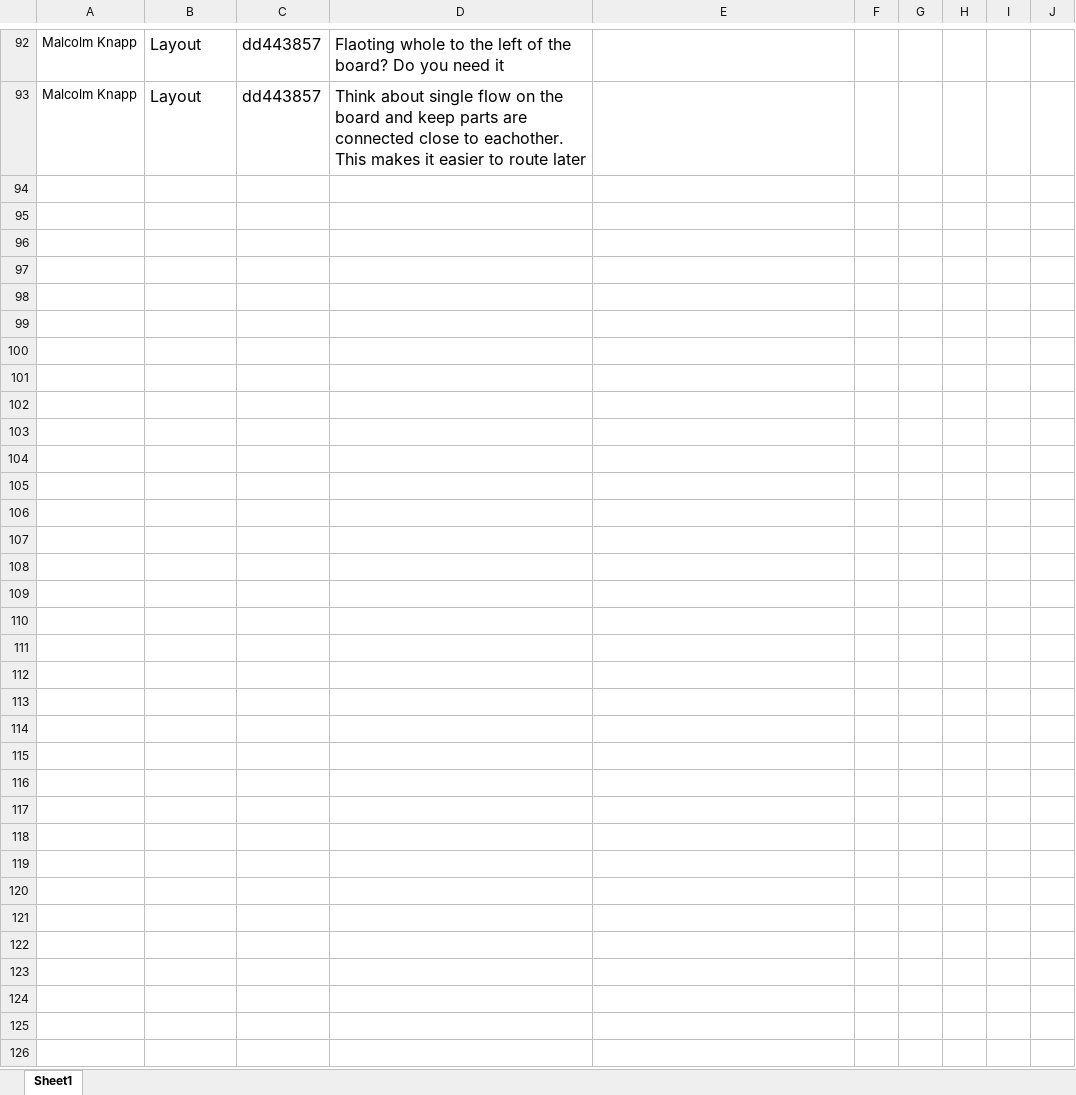
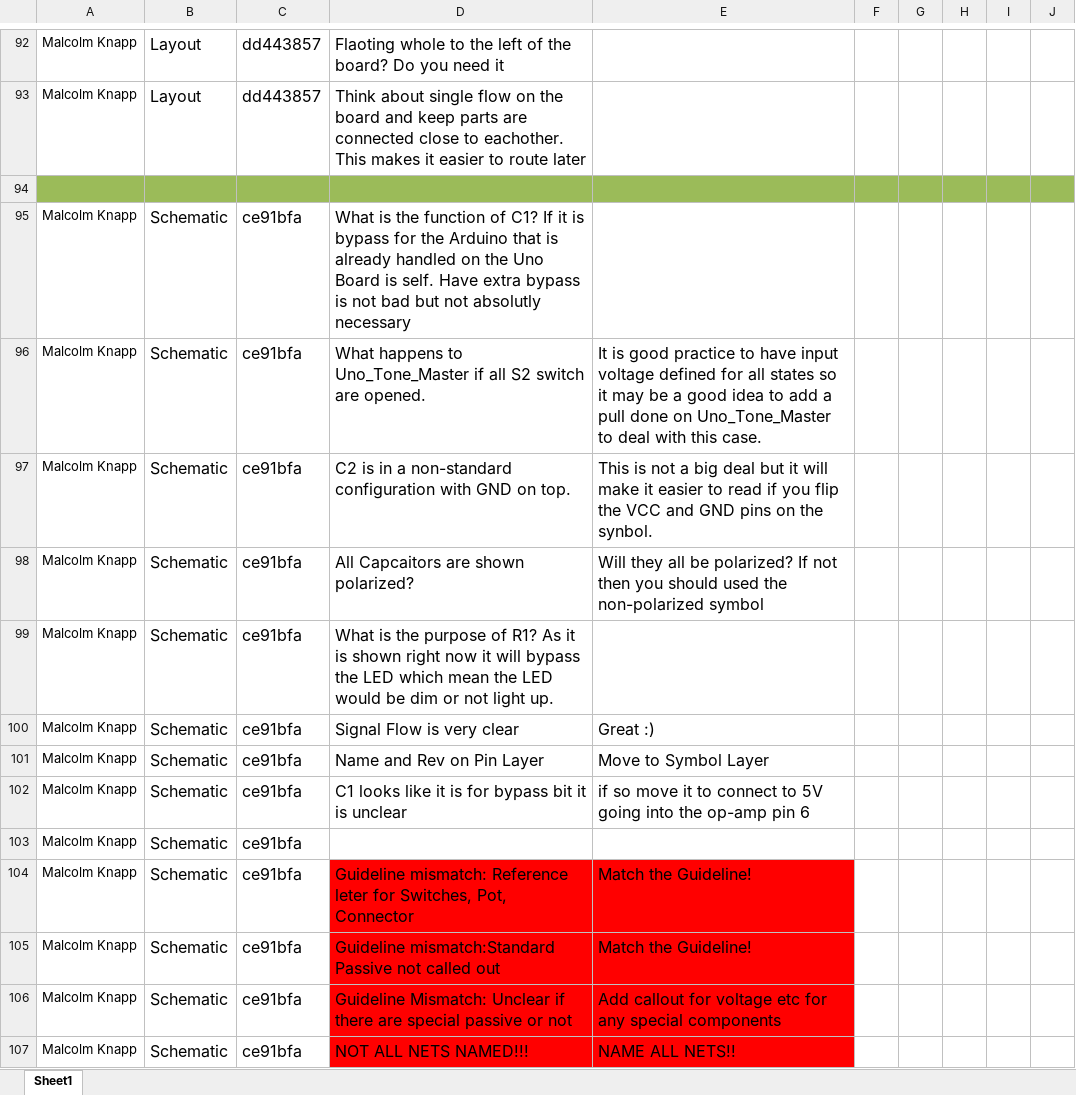
Before and after one commit to theengineeraccelerator/Independent, an Excel workbook: Zacher/Feedback.xlsx, sheet Sheet1, drawn as a sheet; only a part is shown, gaps mark what is left out; values as stored, in another font and other column widths than the file's, no borders; the diff covers the shown part only; the diff names each change by its address in the sheet, - before the commit and + after, or states it on an @@ line.

Commit message:
Added feedback on Schematic and Layout

```diff
--- a/Zacher/Feedback.xlsx (sheet Sheet1)
+++ b/Zacher/Feedback.xlsx (sheet Sheet1)
+row 94: (empty)
+row 95: Malcolm Knapp | Schematic | ce91bfa | What is the function of C1? If it is bypass for the Arduino that is already handled on the Uno Board is self. Have extra bypass is not bad but not absolutly necessary
+row 96: Malcolm Knapp | Schematic | ce91bfa | What happens to Uno_Tone_Master if all S2 switch are opened. | It is good practice to have input voltage defined for all states so it may be a good idea to add a pull done on Uno_Tone_Master to deal with this case.
+row 97: Malcolm Knapp | Schematic | ce91bfa | C2 is in a non-standard configuration with GND on top. | This is not a big deal but it will make it easier to read if you flip the VCC and GND pins on the synbol.
+row 98: Malcolm Knapp | Schematic | ce91bfa | All Capcaitors are shown polarized? | Will they all be polarized? If not then you should used the non-polarized symbol
+row 99: Malcolm Knapp | Schematic | ce91bfa | What is the purpose of R1? As it is shown right now it will bypass the LED which mean the LED would be dim or not light up.
+row 100: Malcolm Knapp | Schematic | ce91bfa | Signal Flow is very clear | Great :)
+row 101: Malcolm Knapp | Schematic | ce91bfa | Name and Rev on Pin Layer | Move to Symbol Layer
+row 102: Malcolm Knapp | Schematic | ce91bfa | C1 looks like it is for bypass bit it is unclear | if so move it to connect to 5V going into the op-amp pin 6
+row 103: Malcolm Knapp | Schematic | ce91bfa
+row 104: Malcolm Knapp | Schematic | ce91bfa | Guideline mismatch: Reference leter for Switches, Pot, Connector | Match the Guideline!
+row 105: Malcolm Knapp | Schematic | ce91bfa | Guideline mismatch:Standard Passive not called out | Match the Guideline!
+row 106: Malcolm Knapp | Schematic | ce91bfa | Guideline Mismatch: Unclear if there are special passive or not | Add callout for voltage etc for any special components
+row 107: Malcolm Knapp | Schematic | ce91bfa | NOT ALL NETS NAMED!!! | NAME ALL NETS!!
```
Also changed, not shown: 13 added rows elsewhere in this sheet.
